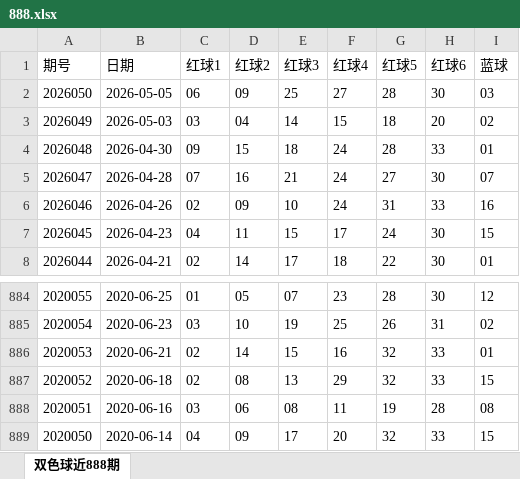
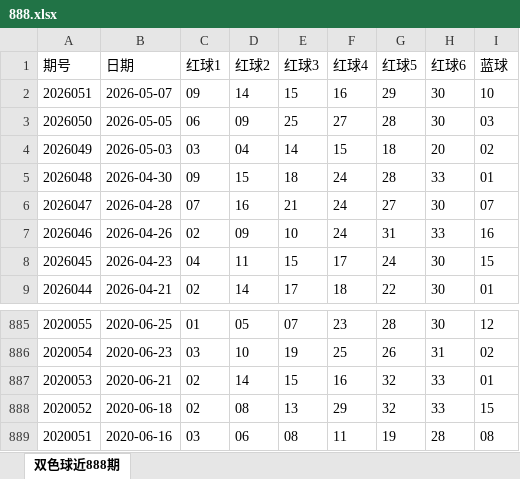
Before and after one commit to 5a5ehw1-star/ssq, an Excel workbook: 888.xlsx, sheet 双色球近888期, drawn as a sheet; only a part is shown, gaps mark what is left out; values as stored, in another font and other column widths than the file's, no borders; removed rows and columns are numbered as before the commit, all else as after; the diff names each change by its address in the sheet, - before the commit and + after, or states it on an @@ line.

```diff
--- a/888.xlsx (sheet 双色球近888期)
+++ b/888.xlsx (sheet 双色球近888期)
+row 2: 2026051 | 2026-05-07 | 09 | 14 | 15 | 16 | 29 | 30 | 10
-row 889: 2020050 | 2020-06-14 | 04 | 09 | 17 | 20 | 32 | 33 | 15
```
Also changed, not shown: 2 other files.
